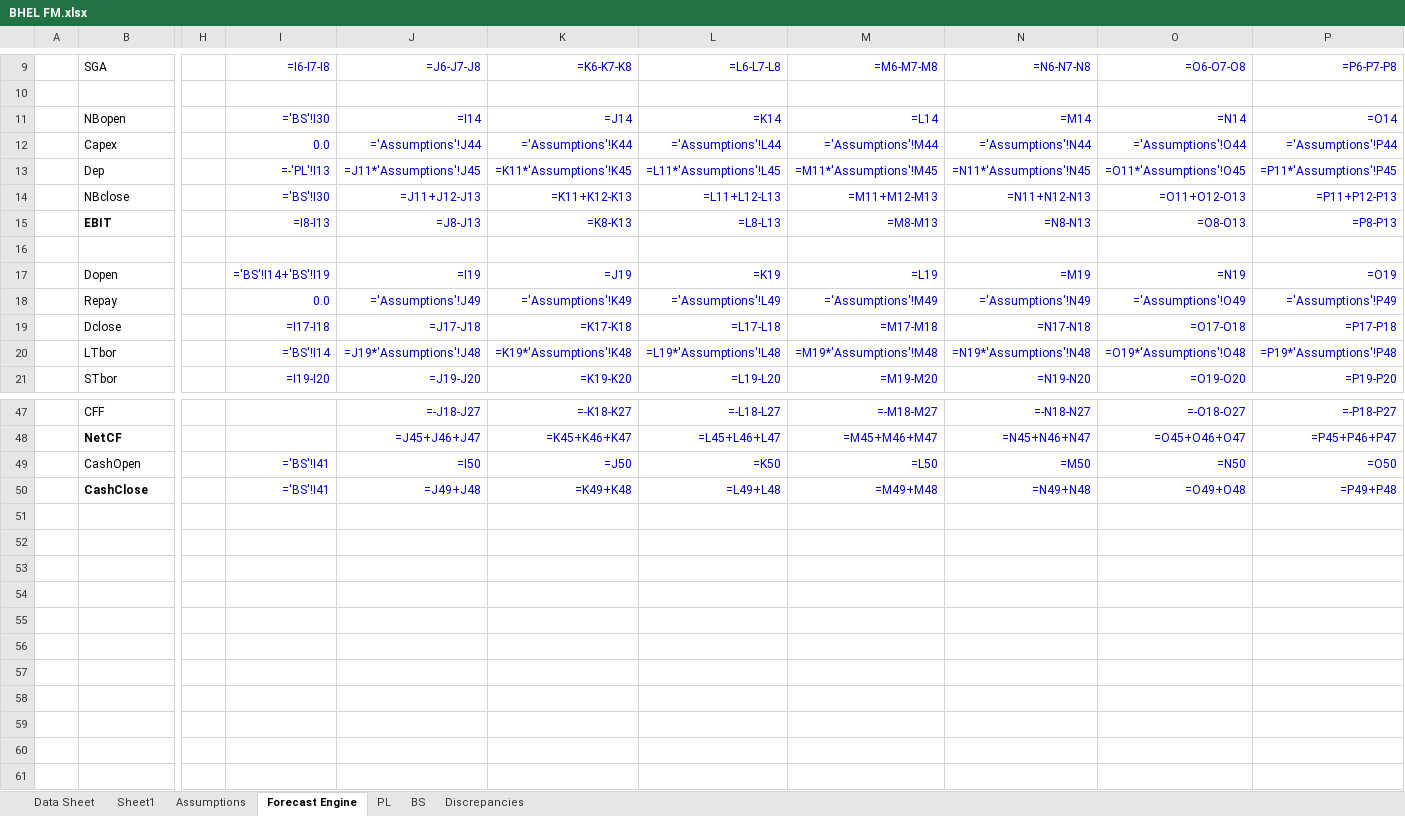
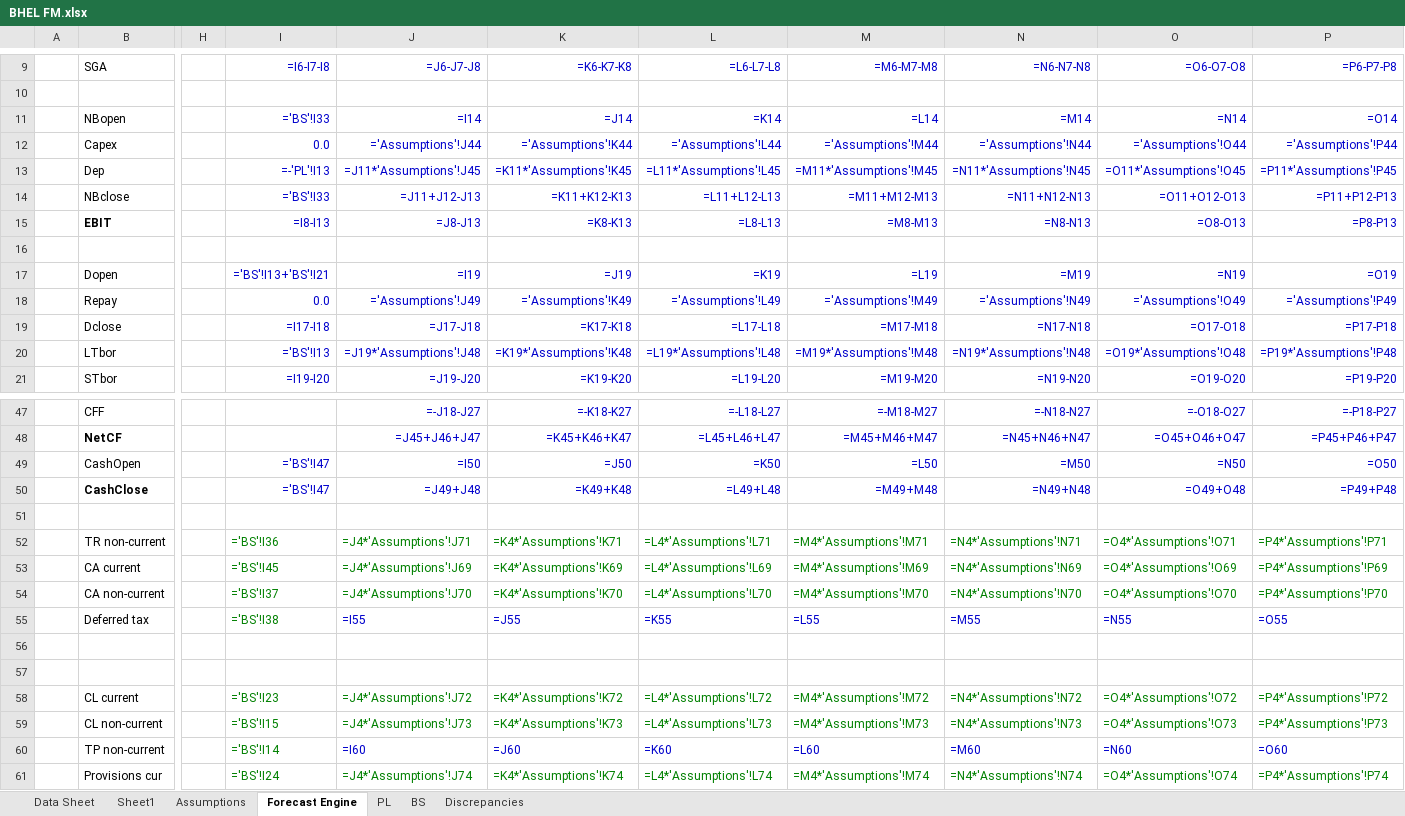
Before and after one commit to mbashivam897-rgb/BHEL, an Excel workbook: BHEL FM.xlsx, sheet Forecast Engine, drawn as a sheet; only a part is shown, gaps mark what is left out; values as stored, in another font and other column widths than the file's, no borders; formulas without a stored value are shown as written; rows hold the shown columns only; the diff covers the shown part only; the diff names each change by its address in the sheet, - before the commit and + after, or states it on an @@ line.

Commit message:
Enhance BHEL FM: granular current vs non-current balance sheet with FY2026 audited splits (BSE Integrated Filing) and granular WC forecast

```diff
--- a/BHEL FM.xlsx (sheet Forecast Engine)
+++ b/BHEL FM.xlsx (sheet Forecast Engine)
-I11: ='BS'!I30
+I11: ='BS'!I33
-I14: ='BS'!I30
+I14: ='BS'!I33
-I17: ='BS'!I14+'BS'!I19
+I17: ='BS'!I13+'BS'!I21
-I20: ='BS'!I14
+I20: ='BS'!I13
-I49:I50: ='BS'!I41
+I49:I50: ='BS'!I47
+row 51: (empty)
+row 52:  | TR non-current |  | ='BS'!I36 | =J4*'Assumptions'!J71 | =K4*'Assumptions'!K71 | =L4*'Assumptions'!L71 | =M4*'Assumptions'!M71 | =N4*'Assumptions'!N71 | =O4*'Assumptions'!O71 | =P4*'Assumptions'!P71
+row 53:  | CA current |  | ='BS'!I45 | =J4*'Assumptions'!J69 | =K4*'Assumptions'!K69 | =L4*'Assumptions'!L69 | =M4*'Assumptions'!M69 | =N4*'Assumptions'!N69 | =O4*'Assumptions'!O69 | =P4*'Assumptions'!P69
+row 54:  | CA non-current |  | ='BS'!I37 | =J4*'Assumptions'!J70 | =K4*'Assumptions'!K70 | =L4*'Assumptions'!L70 | =M4*'Assumptions'!M70 | =N4*'Assumptions'!N70 | =O4*'Assumptions'!O70 | =P4*'Assumptions'!P70
+row 55:  | Deferred tax |  | ='BS'!I38 | =I55 | =J55 | =K55 | =L55 | =M55 | =N55 | =O55
+row 56: (empty)
+row 57: (empty)
+row 58:  | CL current |  | ='BS'!I23 | =J4*'Assumptions'!J72 | =K4*'Assumptions'!K72 | =L4*'Assumptions'!L72 | =M4*'Assumptions'!M72 | =N4*'Assumptions'!N72 | =O4*'Assumptions'!O72 | =P4*'Assumptions'!P72
+row 59:  | CL non-current |  | ='BS'!I15 | =J4*'Assumptions'!J73 | =K4*'Assumptions'!K73 | =L4*'Assumptions'!L73 | =M4*'Assumptions'!M73 | =N4*'Assumptions'!N73 | =O4*'Assumptions'!O73 | =P4*'Assumptions'!P73
+row 60:  | TP non-current |  | ='BS'!I14 | =I60 | =J60 | =K60 | =L60 | =M60 | =N60 | =O60
+row 61:  | Provisions cur |  | ='BS'!I24 | =J4*'Assumptions'!J74 | =K4*'Assumptions'!K74 | =L4*'Assumptions'!L74 | =M4*'Assumptions'!M74 | =N4*'Assumptions'!N74 | =O4*'Assumptions'!O74 | =P4*'Assumptions'!P74
```
Also changed, not shown: 24 edited cells and cell formats elsewhere in this sheet, sheet BS, sheet Assumptions, 1 other file.
